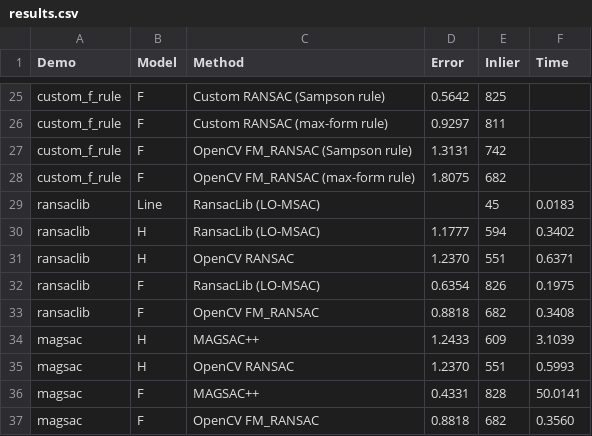
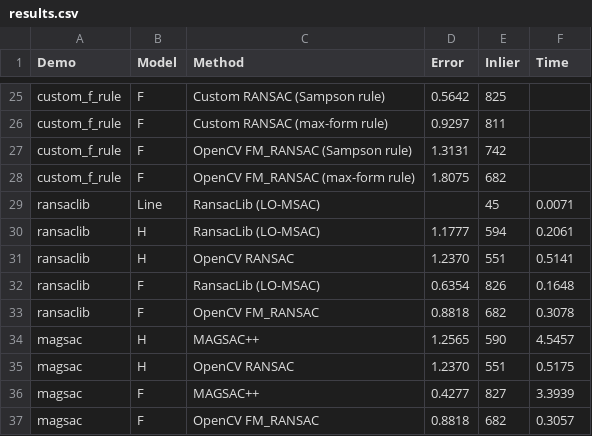
Before and after one commit to changh95/slam_lecture_codes, a CSV file: SLAM_zero_to_hero/part2_ch02_12/results.csv, drawn as a sheet; only a part is shown, gaps mark what is left out; the diff covers the shown part only.

```diff
--- a/SLAM_zero_to_hero/part2_ch02_12/results.csv
+++ b/SLAM_zero_to_hero/part2_ch02_12/results.csv
@@ -28,10 +28,10 @@ custom_f_rule,F,OpenCV FM_RANSAC (Sampson rule),1.3131,742,
 custom_f_rule,F,OpenCV FM_RANSAC (max-form rule),1.8075,682,
-ransaclib,Line,RansacLib (LO-MSAC),,45,0.0183
-ransaclib,H,RansacLib (LO-MSAC),1.1777,594,0.3402
-ransaclib,H,OpenCV RANSAC,1.2370,551,0.6371
-ransaclib,F,RansacLib (LO-MSAC),0.6354,826,0.1975
-ransaclib,F,OpenCV FM_RANSAC,0.8818,682,0.3408
-magsac,H,MAGSAC++,1.2433,609,3.1039
-magsac,H,OpenCV RANSAC,1.2370,551,0.5993
-magsac,F,MAGSAC++,0.4331,828,50.0141
-magsac,F,OpenCV FM_RANSAC,0.8818,682,0.3560
+ransaclib,Line,RansacLib (LO-MSAC),,45,0.0071
+ransaclib,H,RansacLib (LO-MSAC),1.1777,594,0.2061
+ransaclib,H,OpenCV RANSAC,1.2370,551,0.5141
+ransaclib,F,RansacLib (LO-MSAC),0.6354,826,0.1648
+ransaclib,F,OpenCV FM_RANSAC,0.8818,682,0.3078
+magsac,H,MAGSAC++,1.2565,590,4.5457
+magsac,H,OpenCV RANSAC,1.2370,551,0.5175
+magsac,F,MAGSAC++,0.4277,827,3.3939
+magsac,F,OpenCV FM_RANSAC,0.8818,682,0.3057
```
Also changed, not shown: 22 edited cells elsewhere in this file, 6 other files.
